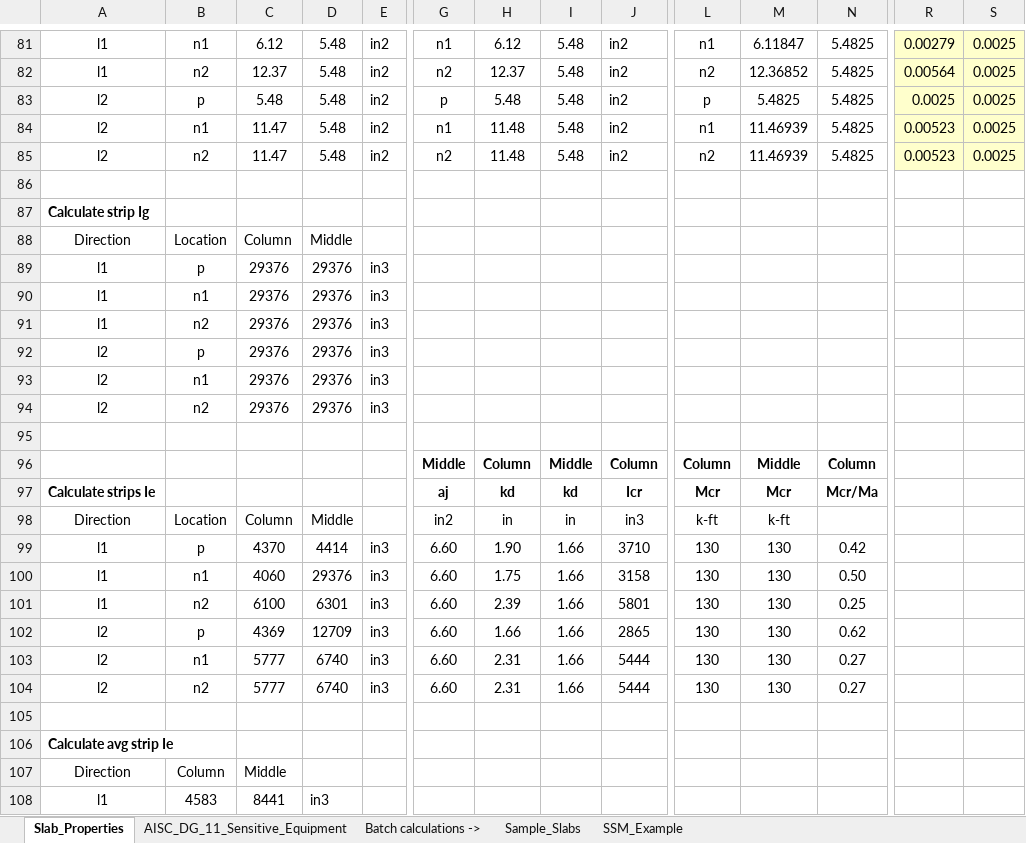
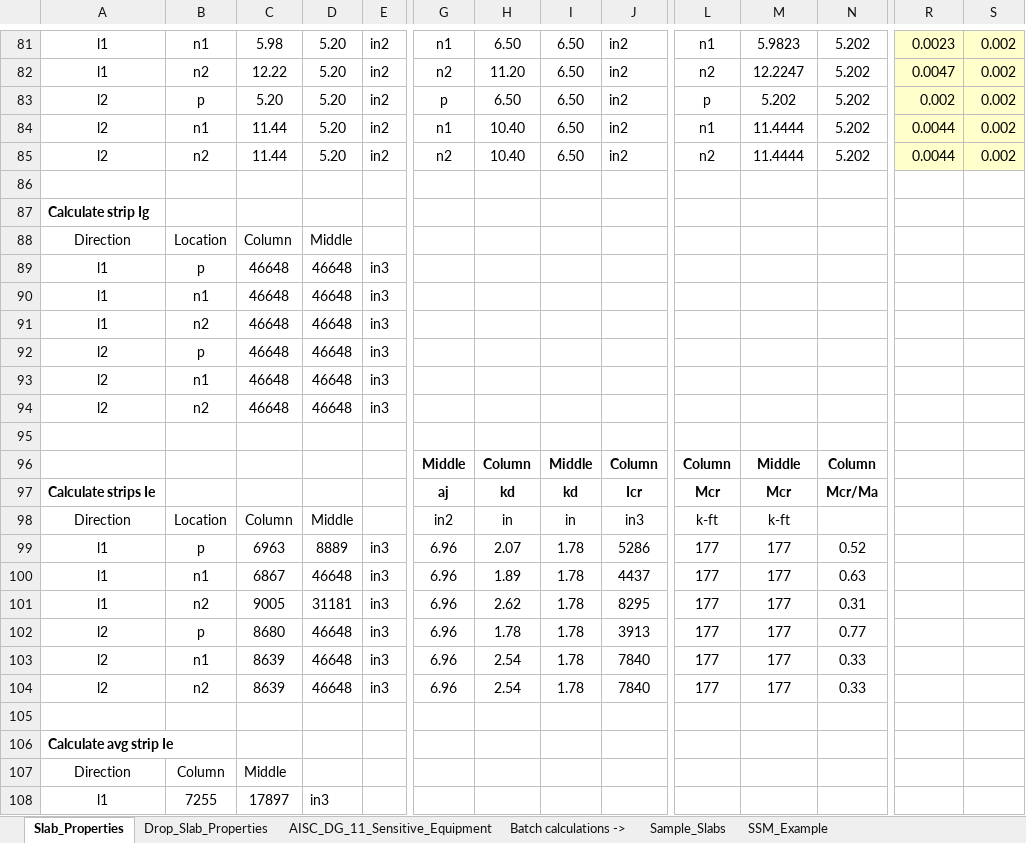
Before and after one commit to m-clare/vibraslab, an Excel workbook: Flat_Plate_Vibration_Template.xlsx, sheet Slab_Properties, drawn as a sheet; only a part is shown, gaps mark what is left out; values as stored, in another font and other column widths than the file's, no borders; removed rows and columns are numbered as before the commit, all else as after; rows hold the shown columns only; the diff covers the shown part only; the diff names each change by its address in the sheet, - before the commit and + after, or states it on an @@ line.

```diff
--- a/Flat_Plate_Vibration_Template.xlsx (sheet Slab_Properties)
+++ b/Flat_Plate_Vibration_Template.xlsx (sheet Slab_Properties)
+sheet tab: Drop_Slab_Properties
-C81: 6.12
+C81: 5.98
-D81:D85: 5.48
+D81:D85: 5.20
-H81: 6.12
+H81: 6.50
-I81:I85: 5.48
+I81:I85: 6.50
-M81: 6.11847
+M81: 5.9823
-N81:N85: 5.4825
+N81:N85: 5.202
-R81: 0.00279
+R81: 0.0023
-S81:S85: 0.0025
+S81:S85: 0.002
-C82: 12.37
+C82: 12.22
-H82: 12.37
+H82: 11.20
-M82: 12.36852
+M82: 12.2247
-R82: 0.00564
+R82: 0.0047
-C83: 5.48
+C83: 5.20
-H83: 5.48
+H83: 6.50
-M83: 5.4825
+M83: 5.202
-R83: 0.0025
+R83: 0.002
-C84:C85: 11.47
+C84:C85: 11.44
-H84:H85: 11.48
+H84:H85: 10.40
-M84:M85: 11.46939
+M84:M85: 11.4444
-R84:R85: 0.00523
+R84:R85: 0.0044
-C89:C94: 29376
+C89:C94: 46648
-D89:D94: 29376
+D89:D94: 46648
-row 99: l1 | p | 4370 | 4414 | in3 | 6.60 | 1.90 | 1.66 | 3710 | 130 | 130 | 0.42
-row 100: l1 | n1 | 4060 | 29376 | in3 | 6.60 | 1.75 | 1.66 | 3158 | 130 | 130 | 0.50
-row 101: l1 | n2 | 6100 | 6301 | in3 | 6.60 | 2.39 | 1.66 | 5801 | 130 | 130 | 0.25
-row 102: l2 | p | 4369 | 12709 | in3 | 6.60 | 1.66 | 1.66 | 2865 | 130 | 130 | 0.62
-row 103: l2 | n1 | 5777 | 6740 | in3 | 6.60 | 2.31 | 1.66 | 5444 | 130 | 130 | 0.27
-row 104: l2 | n2 | 5777 | 6740 | in3 | 6.60 | 2.31 | 1.66 | 5444 | 130 | 130 | 0.27
+row 99: l1 | p | 6963 | 8889 | in3 | 6.96 | 2.07 | 1.78 | 5286 | 177 | 177 | 0.52
+row 100: l1 | n1 | 6867 | 46648 | in3 | 6.96 | 1.89 | 1.78 | 4437 | 177 | 177 | 0.63
+row 101: l1 | n2 | 9005 | 31181 | in3 | 6.96 | 2.62 | 1.78 | 8295 | 177 | 177 | 0.31
+row 102: l2 | p | 8680 | 46648 | in3 | 6.96 | 1.78 | 1.78 | 3913 | 177 | 177 | 0.77
+row 103: l2 | n1 | 8639 | 46648 | in3 | 6.96 | 2.54 | 1.78 | 7840 | 177 | 177 | 0.33
+row 104: l2 | n2 | 8639 | 46648 | in3 | 6.96 | 2.54 | 1.78 | 7840 | 177 | 177 | 0.33
-B108: 4583
+B108: 7255
-C108: 8441
+C108: 17897
```
Also changed, not shown: 1 added row, 1 removed row and 70 edited cells elsewhere in this sheet, sheet AISC_DG_11_Sensitive_Equipment, slab_34x34/Flat_Plate_Vibration_34x34.xlsx, 6 other files.
